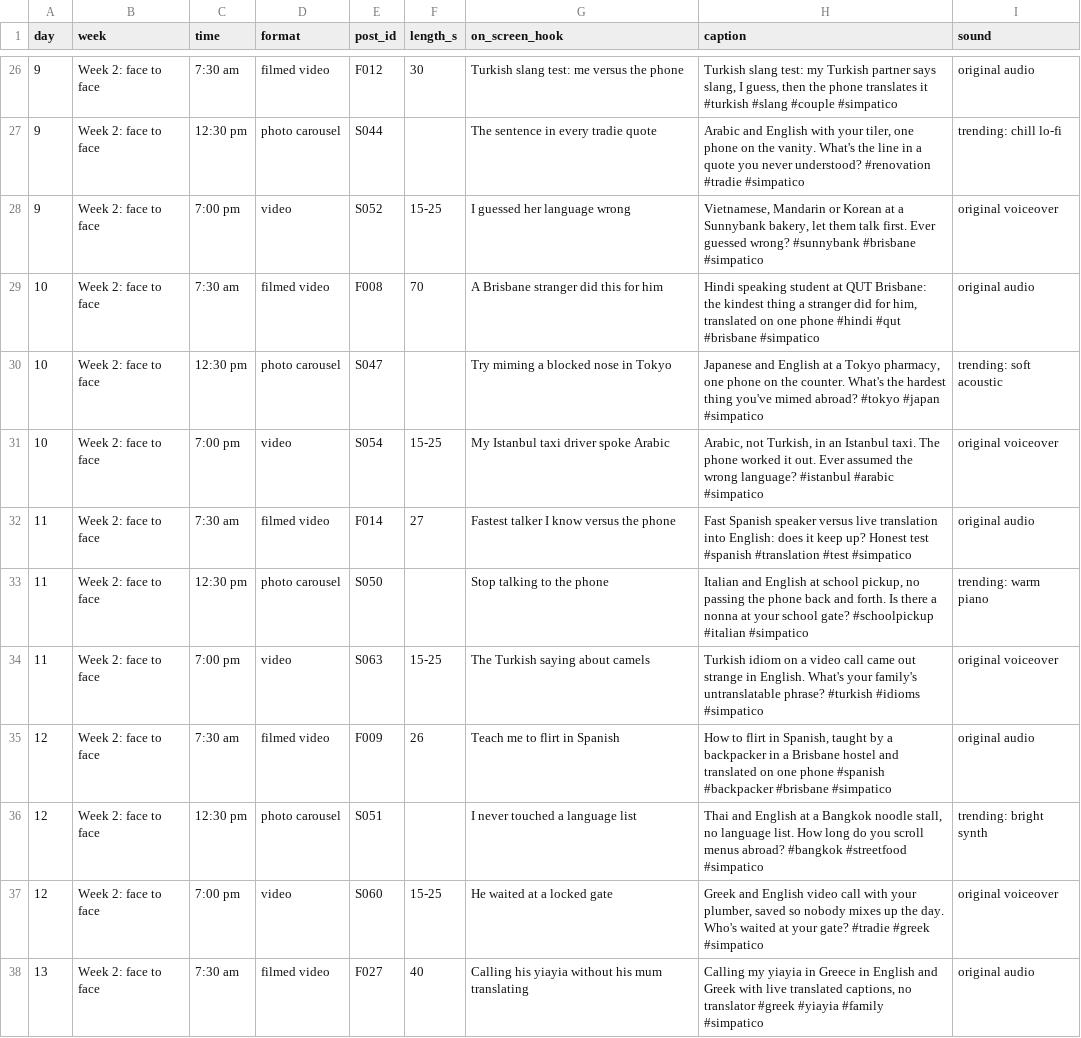
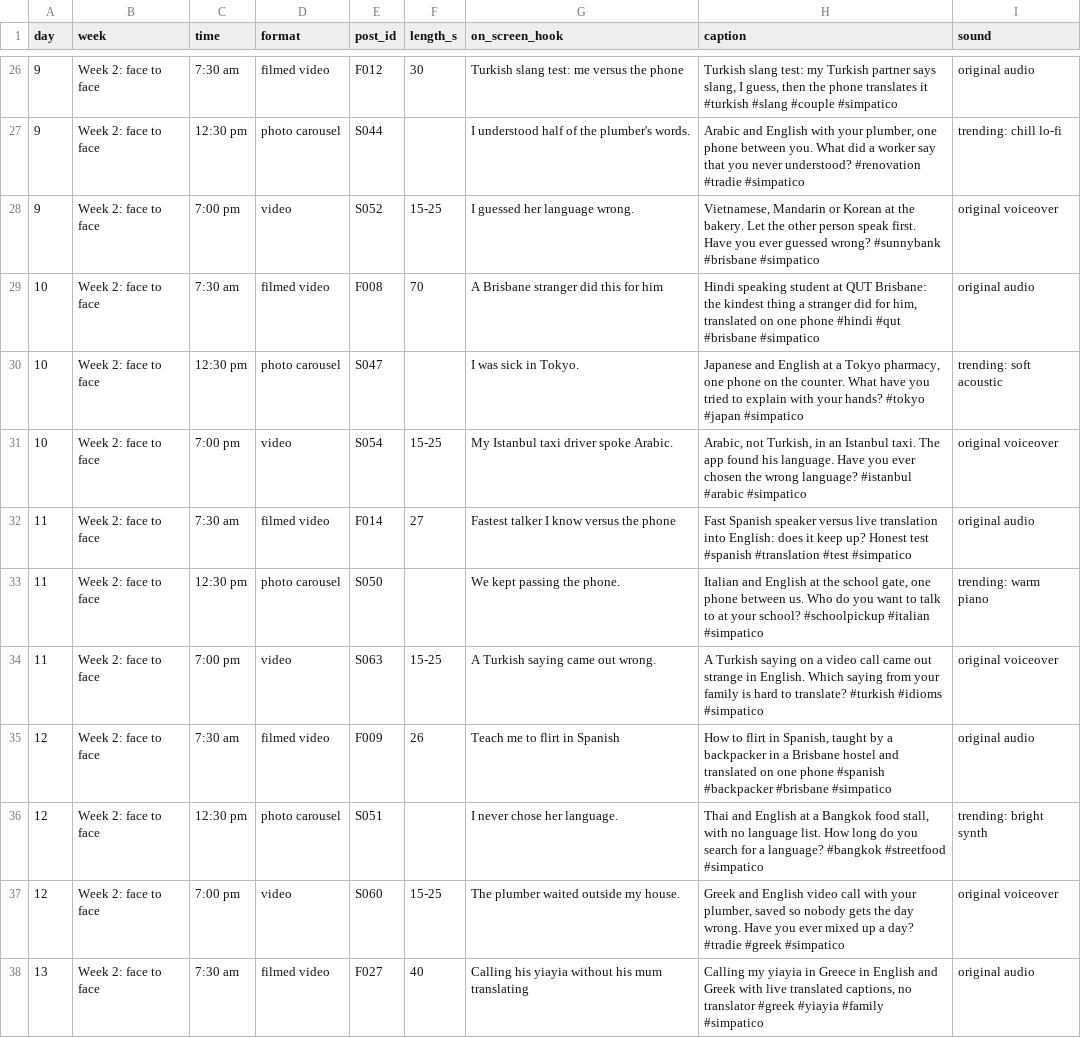
Before and after one commit to maxsenica-sys/Simpatico, a CSV file: content/posting_plan_tiktok.csv, drawn as a sheet; only a part is shown, gaps mark what is left out; the diff covers the shown part only.

```diff
--- a/content/posting_plan_tiktok.csv
+++ b/content/posting_plan_tiktok.csv
@@ -26,13 +26,13 @@ day,week,time,format,post_id,length_s,on_screen_hook,caption,sound
 9,Week 2: face to face,7:30 am,filmed video,F012,30,Turkish slang test: me versus the phone,"Turkish slang test: my Turkish partner says slang, I guess, then the phone translates it #turkish #slang #couple #simpatico",original audio
-9,Week 2: face to face,12:30 pm,photo carousel,S044,,The sentence in every tradie quote,"Arabic and English with your tiler, one phone on the vanity. What's the line in a quote you never understood? #renovation #tradie #simpatico",trending: chill lo-fi
-9,Week 2: face to face,7:00 pm,video,S052,15-25,I guessed her language wrong,"Vietnamese, Mandarin or Korean at a Sunnybank bakery, let them talk first. Ever guessed wrong? #sunnybank #brisbane #simpatico",original voiceover
+9,Week 2: face to face,12:30 pm,photo carousel,S044,,I understood half of the plumber's words.,"Arabic and English with your plumber, one phone between you. What did a worker say that you never understood? #renovation #tradie #simpatico",trending: chill lo-fi
+9,Week 2: face to face,7:00 pm,video,S052,15-25,I guessed her language wrong.,"Vietnamese, Mandarin or Korean at the bakery. Let the other person speak first. Have you ever guessed wrong? #sunnybank #brisbane #simpatico",original voiceover
 10,Week 2: face to face,7:30 am,filmed video,F008,70,A Brisbane stranger did this for him,"Hindi speaking student at QUT Brisbane: the kindest thing a stranger did for him, translated on one phone #hindi #qut #brisbane #simpatico",original audio
-10,Week 2: face to face,12:30 pm,photo carousel,S047,,Try miming a blocked nose in Tokyo,"Japanese and English at a Tokyo pharmacy, one phone on the counter. What's the hardest thing you've mimed abroad? #tokyo #japan #simpatico",trending: soft acoustic
-10,Week 2: face to face,7:00 pm,video,S054,15-25,My Istanbul taxi driver spoke Arabic,"Arabic, not Turkish, in an Istanbul taxi. The phone worked it out. Ever assumed the wrong language? #istanbul #arabic #simpatico",original voiceover
+10,Week 2: face to face,12:30 pm,photo carousel,S047,,I was sick in Tokyo.,"Japanese and English at a Tokyo pharmacy, one phone on the counter. What have you tried to explain with your hands? #tokyo #japan #simpatico",trending: soft acoustic
+10,Week 2: face to face,7:00 pm,video,S054,15-25,My Istanbul taxi driver spoke Arabic.,"Arabic, not Turkish, in an Istanbul taxi. The app found his language. Have you ever chosen the wrong language? #istanbul #arabic #simpatico",original voiceover
 11,Week 2: face to face,7:30 am,filmed video,F014,27,Fastest talker I know versus the phone,Fast Spanish speaker versus live translation into English: does it keep up? Honest test #spanish #translation #test #simpatico,original audio
-11,Week 2: face to face,12:30 pm,photo carousel,S050,,Stop talking to the phone,"Italian and English at school pickup, no passing the phone back and forth. Is there a nonna at your school gate? #schoolpickup #italian #simpatico",trending: warm piano
-11,Week 2: face to face,7:00 pm,video,S063,15-25,The Turkish saying about camels,Turkish idiom on a video call came out strange in English. What's your family's untranslatable phrase? #turkish #idioms #simpatico,original voiceover
+11,Week 2: face to face,12:30 pm,photo carousel,S050,,We kept passing the phone.,"Italian and English at the school gate, one phone between us. Who do you want to talk to at your school? #schoolpickup #italian #simpatico",trending: warm piano
+11,Week 2: face to face,7:00 pm,video,S063,15-25,A Turkish saying came out wrong.,A Turkish saying on a video call came out strange in English. Which saying from your family is hard to translate? #turkish #idioms #simpatico,original voiceover
 12,Week 2: face to face,7:30 am,filmed video,F009,26,Teach me to flirt in Spanish,"How to flirt in Spanish, taught by a backpacker in a Brisbane hostel and translated on one phone #spanish #backpacker #brisbane #simpatico",original audio
-12,Week 2: face to face,12:30 pm,photo carousel,S051,,I never touched a language list,"Thai and English at a Bangkok noodle stall, no language list. How long do you scroll menus abroad? #bangkok #streetfood #simpatico",trending: bright synth
-12,Week 2: face to face,7:00 pm,video,S060,15-25,He waited at a locked gate,"Greek and English video call with your plumber, saved so nobody mixes up the day. Who's waited at your gate? #tradie #greek #simpatico",original voiceover
+12,Week 2: face to face,12:30 pm,photo carousel,S051,,I never chose her language.,"Thai and English at a Bangkok food stall, with no language list. How long do you search for a language? #bangkok #streetfood #simpatico",trending: bright synth
+12,Week 2: face to face,7:00 pm,video,S060,15-25,The plumber waited outside my house.,"Greek and English video call with your plumber, saved so nobody gets the day wrong. Have you ever mixed up a day? #tradie #greek #simpatico",original voiceover
 13,Week 2: face to face,7:30 am,filmed video,F027,40,Calling his yiayia without his mum translating,"Calling my yiayia in Greece in English and Greek with live translated captions, no translator #greek #yiayia #family #simpatico",original audio
```
Also changed, not shown: 103 edited cells elsewhere in this file, content/backlog.csv, content/posting_plan_instagram.csv.
